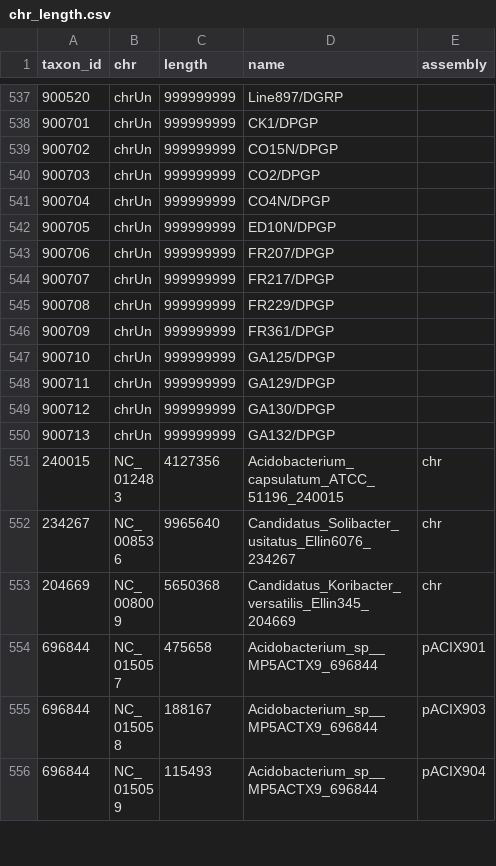
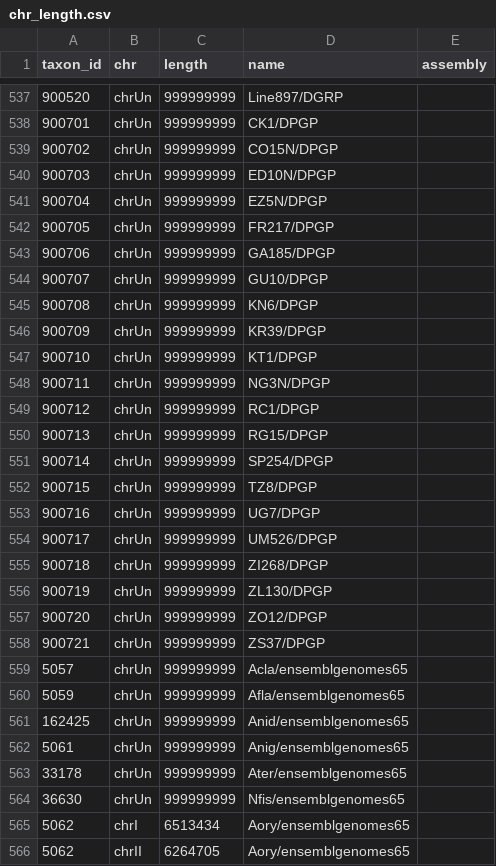
Before and after one commit to wang-q/alignDB, a CSV file: init/chr_length.csv, drawn as a sheet; only a part is shown, gaps mark what is left out; the shorter side is filled out with more unchanged rows; the diff covers the shown part only.

```diff
--- a/init/chr_length.csv
+++ b/init/chr_length.csv
@@ -539,12 +539,28 @@ taxon_id,chr,length,name,assembly
 900702,chrUn,999999999,CO15N/DPGP
-900703,chrUn,999999999,CO2/DPGP
-900704,chrUn,999999999,CO4N/DPGP
-900705,chrUn,999999999,ED10N/DPGP
-900706,chrUn,999999999,FR207/DPGP
-900707,chrUn,999999999,FR217/DPGP
-900708,chrUn,999999999,FR229/DPGP
-900709,chrUn,999999999,FR361/DPGP
-900710,chrUn,999999999,GA125/DPGP
-900711,chrUn,999999999,GA129/DPGP
-900712,chrUn,999999999,GA130/DPGP
-900713,chrUn,999999999,GA132/DPGP
+900703,chrUn,999999999,ED10N/DPGP
+900704,chrUn,999999999,EZ5N/DPGP
+900705,chrUn,999999999,FR217/DPGP
+900706,chrUn,999999999,GA185/DPGP
+900707,chrUn,999999999,GU10/DPGP
+900708,chrUn,999999999,KN6/DPGP
+900709,chrUn,999999999,KR39/DPGP
+900710,chrUn,999999999,KT1/DPGP
+900711,chrUn,999999999,NG3N/DPGP
+900712,chrUn,999999999,RC1/DPGP
+900713,chrUn,999999999,RG15/DPGP
+900714,chrUn,999999999,SP254/DPGP
+900715,chrUn,999999999,TZ8/DPGP
+900716,chrUn,999999999,UG7/DPGP
+900717,chrUn,999999999,UM526/DPGP
+900718,chrUn,999999999,ZI268/DPGP
+900719,chrUn,999999999,ZL130/DPGP
+900720,chrUn,999999999,ZO12/DPGP
+900721,chrUn,999999999,ZS37/DPGP
+5057,chrUn,999999999,Acla/ensemblgenomes65
+5059,chrUn,999999999,Afla/ensemblgenomes65
+162425,chrUn,999999999,Anid/ensemblgenomes65
+5061,chrUn,999999999,Anig/ensemblgenomes65
+33178,chrUn,999999999,Ater/ensemblgenomes65
+36630,chrUn,999999999,Nfis/ensemblgenomes65
+5062,chrI,6513434,Aory/ensemblgenomes65
+5062,chrII,6264705,Aory/ensemblgenomes65
```
Also changed, not shown: 17 added rows elsewhere in this file, 2 other files.
